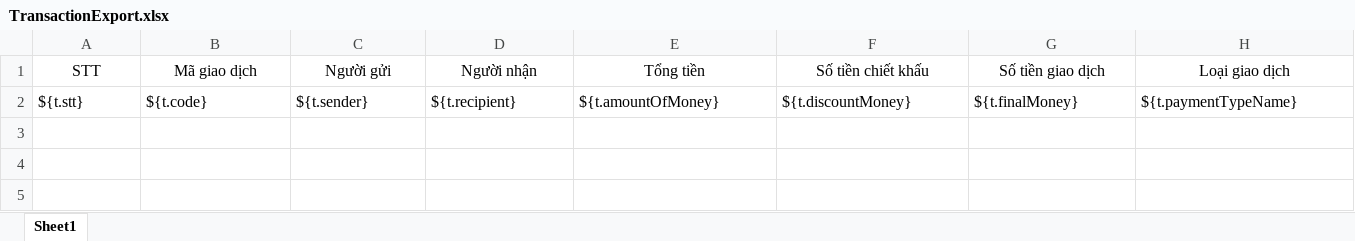
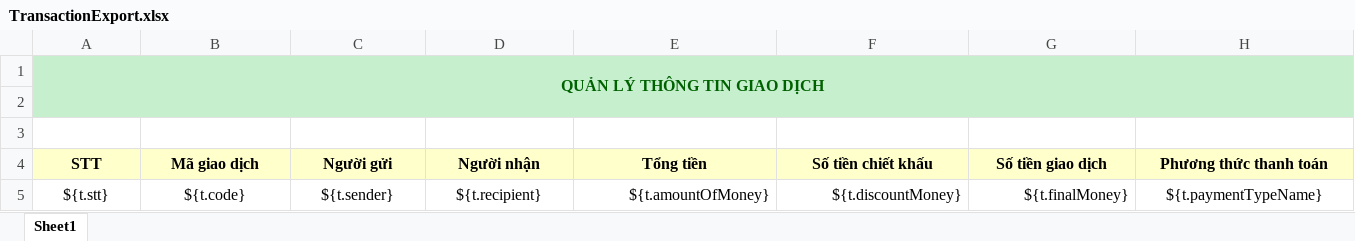
Before and after one commit to TLG-mechino/cms_freelancer, an Excel workbook: src/main/webapp/WEB-INF/template/TransactionExport.xlsx, sheet Sheet1, drawn as a sheet; only a part is shown; values as stored, in another font and other column widths than the file's, no borders; addresses are those after the commit; rows hold the shown columns only; the diff covers the shown part only; the diff names each change by its address in the sheet, - before the commit and + after, or states it on an @@ line.

```diff
--- a/src/main/webapp/WEB-INF/template/TransactionExport.xlsx (sheet Sheet1)
+++ b/src/main/webapp/WEB-INF/template/TransactionExport.xlsx (sheet Sheet1)
+row 1: QUẢN LÝ THÔNG TIN GIAO DỊCH
+row 2: (empty)
+row 3: (empty)
@@ A4:H4 fill: none → #FFFFCC, bold: off → on @@
-H4: Loại giao dịch
+H4: Phương thức thanh toán
-A5:D5 alignment: left
+A5:D5 alignment: center
-E5:G5 alignment: left
+E5:G5 alignment: right
-H5 alignment: left
+H5 alignment: center
```
Also changed, not shown: cell formats elsewhere in this sheet, 25 other files.
